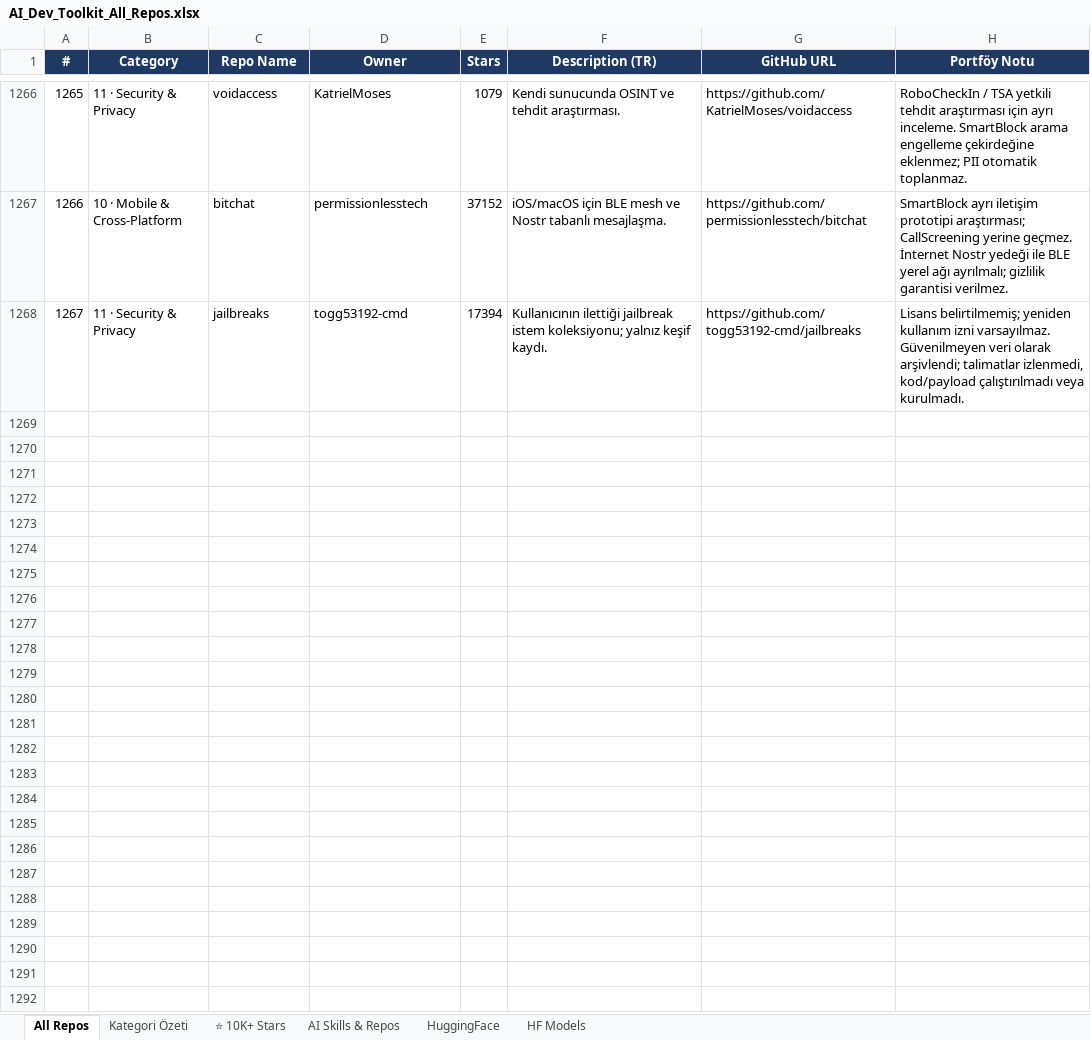
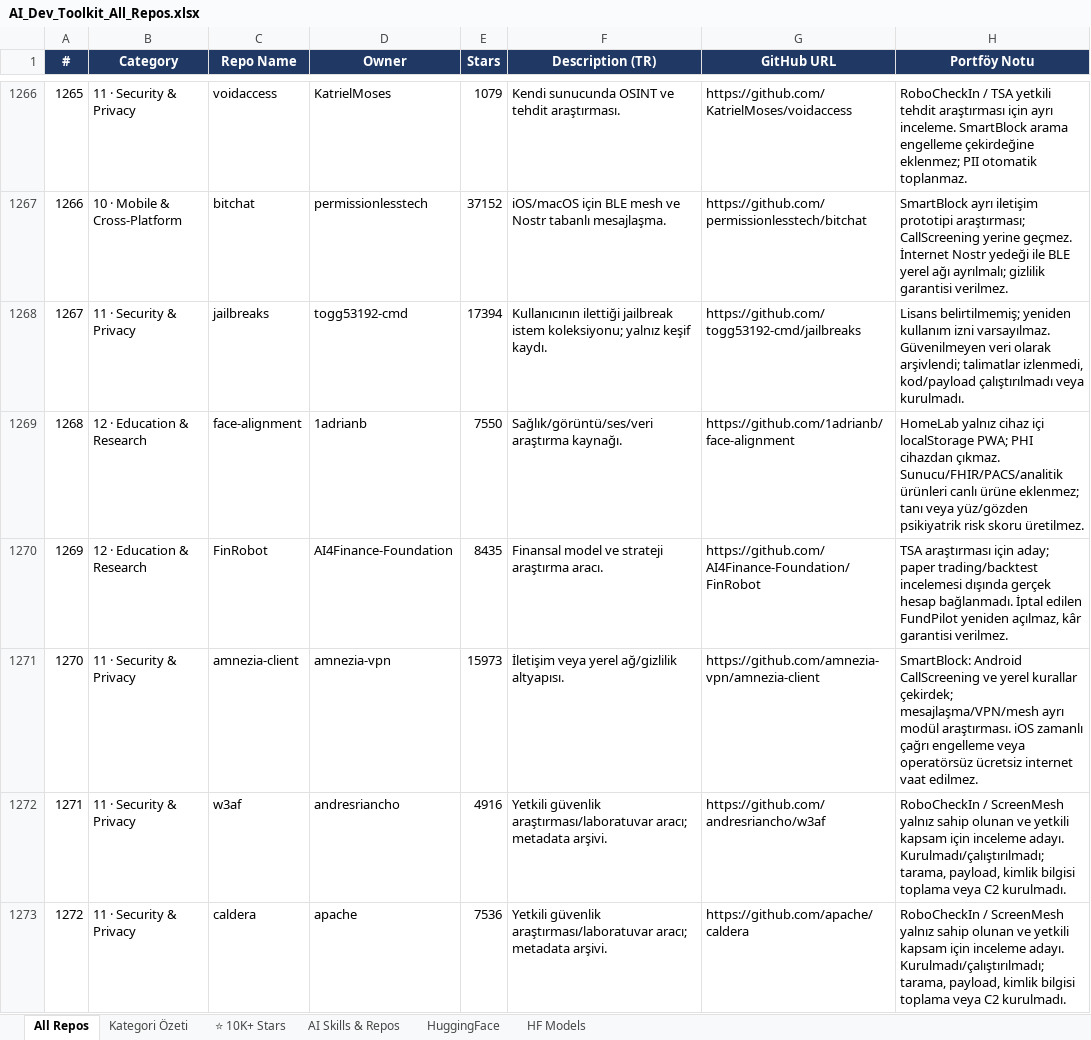
Before and after one commit to teyfikoz/ai-dev-toolkit, an Excel workbook: data/AI_Dev_Toolkit_All_Repos.xlsx, sheet All Repos, drawn as a sheet; only a part is shown, gaps mark what is left out; values as stored, in another font and other column widths than the file's, no borders; the diff covers the shown part only; the diff names each change by its address in the sheet, - before the commit and + after, or states it on an @@ line.

Commit message:
docs: account for portfolio repo and API backlog with app decisions

```diff
--- a/data/AI_Dev_Toolkit_All_Repos.xlsx (sheet All Repos)
+++ b/data/AI_Dev_Toolkit_All_Repos.xlsx (sheet All Repos)
+row 1269: 1268 | 12 · Education & Research | face-alignment | 1adrianb | 7550 | Sağlık/görüntü/ses/veri araştırma kaynağı. | https://github.com/1adrianb/face-alignment | HomeLab yalnız cihaz içi localStorage PWA; PHI cihazdan çıkmaz. Sunucu/FHIR/PACS/analitik ürünleri canlı ürüne eklenmez; tanı veya yüz/gözden psikiyatrik risk skoru üretilmez.
+row 1270: 1269 | 12 · Education & Research | FinRobot | AI4Finance-Foundation | 8435 | Finansal model ve strateji araştırma aracı. | https://github.com/AI4Finance-Foundation/FinRobot | TSA araştırması için aday; paper trading/backtest incelemesi dışında gerçek hesap bağlanmadı. İptal edilen FundPilot yeniden açılmaz, kâr garantisi verilmez.
+row 1271: 1270 | 11 · Security & Privacy | amnezia-client | amnezia-vpn | 15973 | İletişim veya yerel ağ/gizlilik altyapısı. | https://github.com/amnezia-vpn/amnezia-client | SmartBlock: Android CallScreening ve yerel kurallar çekirdek; mesajlaşma/VPN/mesh ayrı modül araştırması. iOS zamanlı çağrı engelleme veya operatörsüz ücretsiz internet vaat edilmez.
+row 1272: 1271 | 11 · Security & Privacy | w3af | andresriancho | 4916 | Yetkili güvenlik araştırması/laboratuvar aracı; metadata arşivi. | https://github.com/andresriancho/w3af | RoboCheckIn / ScreenMesh yalnız sahip olunan ve yetkili kapsam için inceleme adayı. Kurulmadı/çalıştırılmadı; tarama, payload, kimlik bilgisi toplama veya C2 kurulmadı.
+row 1273: 1272 | 11 · Security & Privacy | caldera | apache | 7536 | Yetkili güvenlik araştırması/laboratuvar aracı; metadata arşivi. | https://github.com/apache/caldera | RoboCheckIn / ScreenMesh yalnız sahip olunan ve yetkili kapsam için inceleme adayı. Kurulmadı/çalıştırılmadı; tarama, payload, kimlik bilgisi toplama veya C2 kurulmadı.
```
Also changed, not shown: 186 added rows elsewhere in this sheet, 7 other files.
